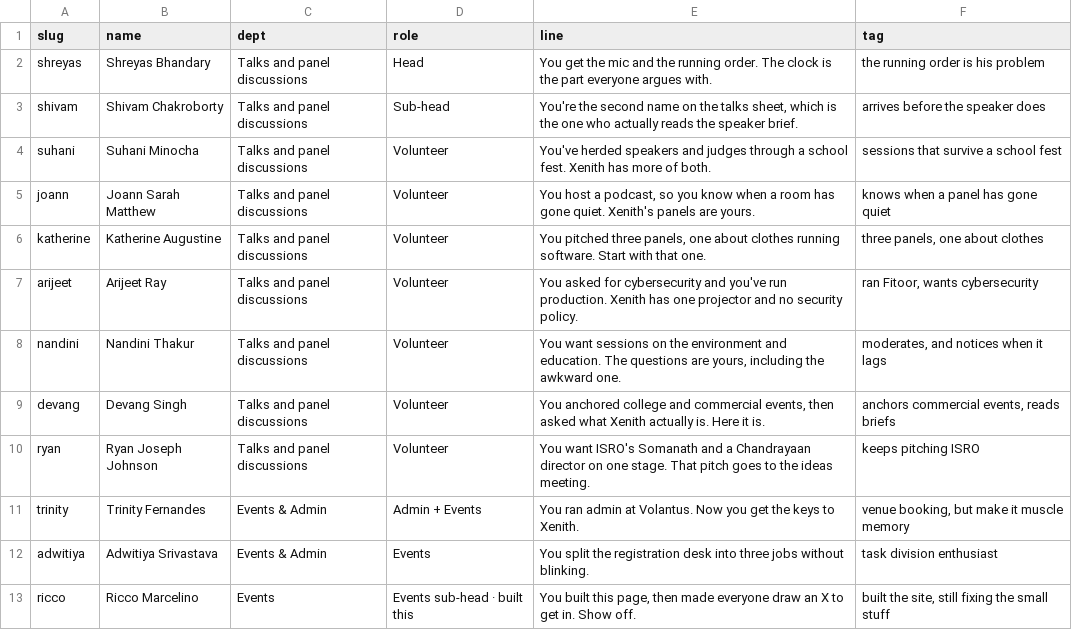
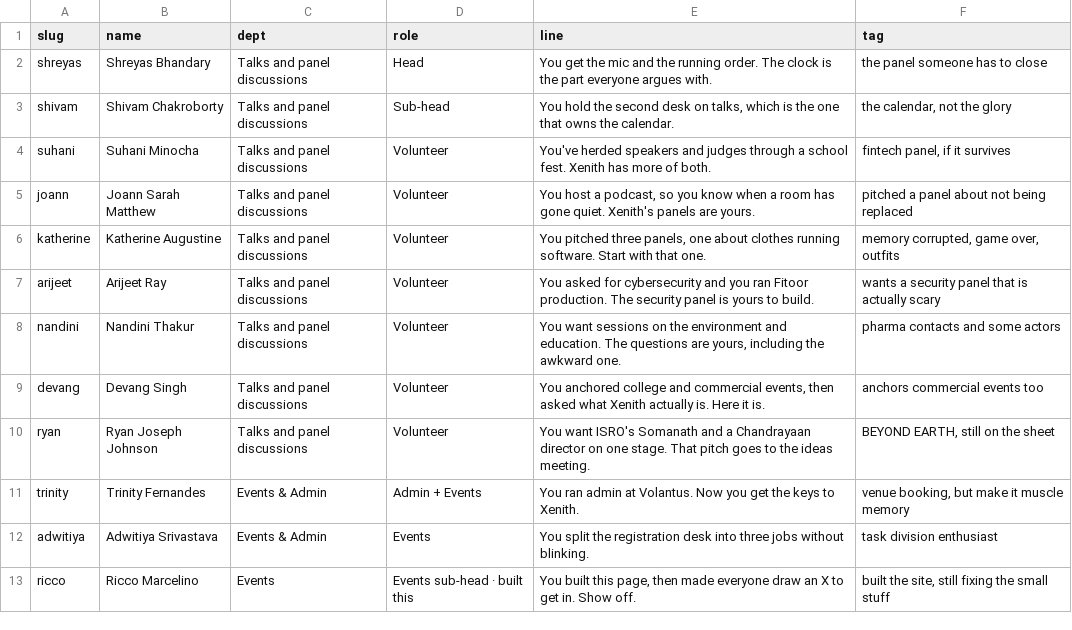
Before and after one commit to shrey-bhandary/xenith-vol-results, a CSV file: lab/personal/people.sample.csv, drawn as a sheet.

Commit message:
Second pass: close the review blockers
- stamp now prints on the gesture that reveals the page, because the vendored
  engine keeps its own veil up until then; a 9s fallback guarantees the canvas
  is never blank, and the print replays rather than being skipped
- visibility check counts all four covering layers (boot cover, glass prelude,
  engine host background, story veil) and requires two clear reads 500ms apart
- stamp uses an integer cell size so the dot grid is exactly 1:1 at every
  width instead of a fractional downscale; rotation dropped, which was
  resampling the bitmap
- the note sits on a plate at .8 alpha so animated rain cannot wash it out
- copy: shivam and arijeet rewritten, every tag now carries a second facet
  instead of restating its line, arijeet granted the panel
- PROVENANCE.md records which form answer each line leans on, so the copy can
  be checked without having the export
- Node harnesses moved out of the deploy tree (they were byte-identical to the
  lab copies and one of them now actually runs)
- robots meta on all three pages, .vercelignore self-excludes, lab README no
  longer claims the lines are placeholders, README says the gate is cosmetic

```diff
--- a/lab/personal/people.sample.csv
+++ b/lab/personal/people.sample.csv
@@ -1,11 +1,11 @@
 "slug","name","dept","role","line","tag"
-"shreyas","Shreyas Bhandary","Talks and panel discussions","Head","You get the mic and the running order. The clock is the part everyone argues with.","the running order is his problem"
-"shivam","Shivam Chakroborty","Talks and panel discussions","Sub-head","You're the second name on the talks sheet, which is the one who actually reads the speaker brief.","arrives before the speaker does"
-"suhani","Suhani Minocha","Talks and panel discussions","Volunteer","You've herded speakers and judges through a school fest. Xenith has more of both.","sessions that survive a school fest"
-"joann","Joann Sarah Matthew","Talks and panel discussions","Volunteer","You host a podcast, so you know when a room has gone quiet. Xenith's panels are yours.","knows when a panel has gone quiet"
-"katherine","Katherine Augustine","Talks and panel discussions","Volunteer","You pitched three panels, one about clothes running software. Start with that one.","three panels, one about clothes"
-"arijeet","Arijeet Ray","Talks and panel discussions","Volunteer","You asked for cybersecurity and you've run production. Xenith has one projector and no security policy.","ran Fitoor, wants cybersecurity"
-"nandini","Nandini Thakur","Talks and panel discussions","Volunteer","You want sessions on the environment and education. The questions are yours, including the awkward one.","moderates, and notices when it lags"
-"devang","Devang Singh","Talks and panel discussions","Volunteer","You anchored college and commercial events, then asked what Xenith actually is. Here it is.","anchors commercial events, reads briefs"
-"ryan","Ryan Joseph Johnson","Talks and panel discussions","Volunteer","You want ISRO's Somanath and a Chandrayaan director on one stage. That pitch goes to the ideas meeting.","keeps pitching ISRO"
+"shreyas","Shreyas Bhandary","Talks and panel discussions","Head","You get the mic and the running order. The clock is the part everyone argues with.","the panel someone has to close"
+"shivam","Shivam Chakroborty","Talks and panel discussions","Sub-head","You hold the second desk on talks, which is the one that owns the calendar.","the calendar, not the glory"
+"suhani","Suhani Minocha","Talks and panel discussions","Volunteer","You've herded speakers and judges through a school fest. Xenith has more of both.","fintech panel, if it survives"
+"joann","Joann Sarah Matthew","Talks and panel discussions","Volunteer","You host a podcast, so you know when a room has gone quiet. Xenith's panels are yours.","pitched a panel about not being replaced"
+"katherine","Katherine Augustine","Talks and panel discussions","Volunteer","You pitched three panels, one about clothes running software. Start with that one.","memory corrupted, game over, outfits"
+"arijeet","Arijeet Ray","Talks and panel discussions","Volunteer","You asked for cybersecurity and you ran Fitoor production. The security panel is yours to build.","wants a security panel that is actually scary"
+"nandini","Nandini Thakur","Talks and panel discussions","Volunteer","You want sessions on the environment and education. The questions are yours, including the awkward one.","pharma contacts and some actors"
+"devang","Devang Singh","Talks and panel discussions","Volunteer","You anchored college and commercial events, then asked what Xenith actually is. Here it is.","anchors commercial events too"
+"ryan","Ryan Joseph Johnson","Talks and panel discussions","Volunteer","You want ISRO's Somanath and a Chandrayaan director on one stage. That pitch goes to the ideas meeting.","BEYOND EARTH, still on the sheet"
 "trinity","Trinity Fernandes","Events & Admin","Admin + Events","You ran admin at Volantus. Now you get the keys to Xenith.","venue booking, but make it muscle memory"
```
Also changed, not shown: 11 other files.
